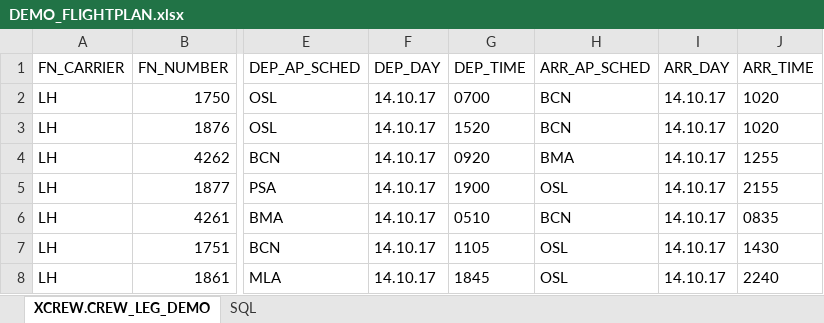
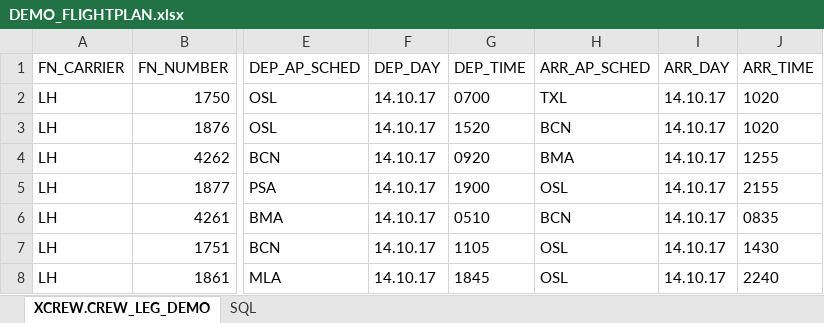
Before and after one commit to kerem95reiz/Manage-Flights, an Excel workbook: source/DEMO_FLIGHTPLAN.xlsx, sheet XCREW.CREW_LEG_DEMO, drawn as a sheet; only a part is shown, gaps mark what is left out; values as stored, in another font and other column widths than the file's, no borders; the diff names each change by its address in the sheet, - before the commit and + after, or states it on an @@ line.

```diff
--- a/source/DEMO_FLIGHTPLAN.xlsx (sheet XCREW.CREW_LEG_DEMO)
+++ b/source/DEMO_FLIGHTPLAN.xlsx (sheet XCREW.CREW_LEG_DEMO)
-H2 (ARR_AP_SCHED): BCN
+H2 (ARR_AP_SCHED): TXL
```
Also changed, not shown: 5 other files.
